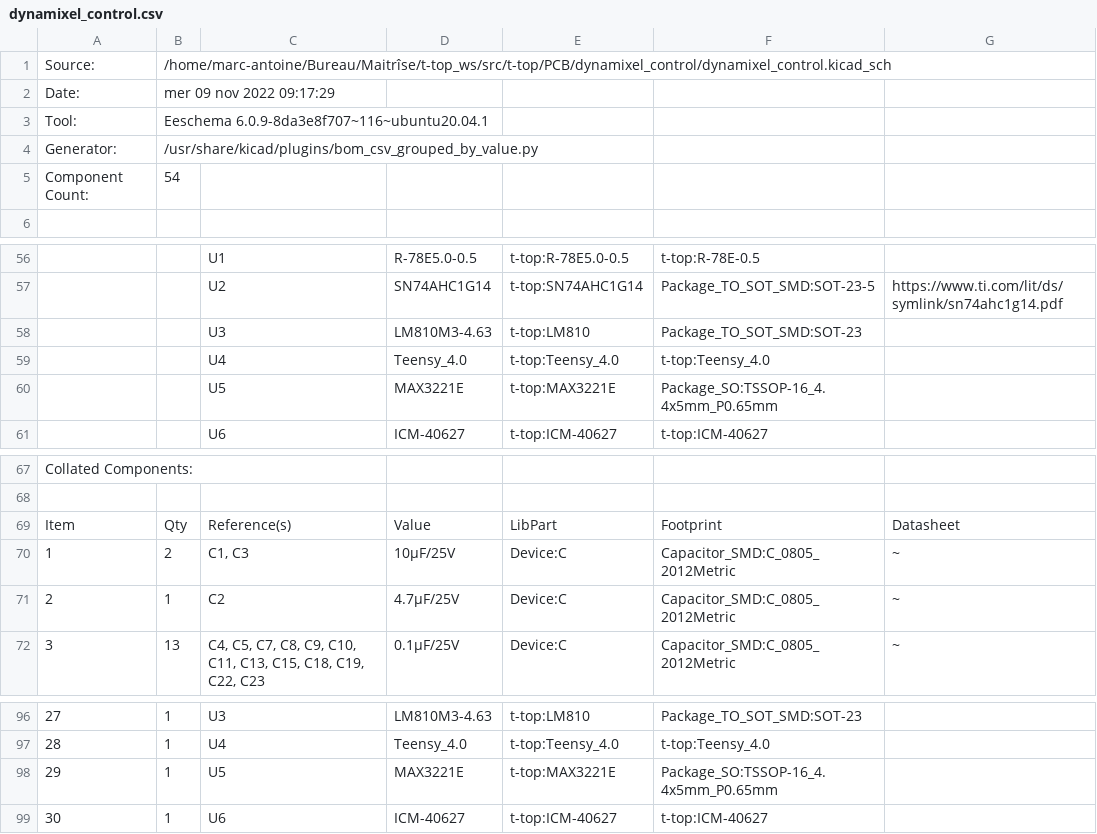
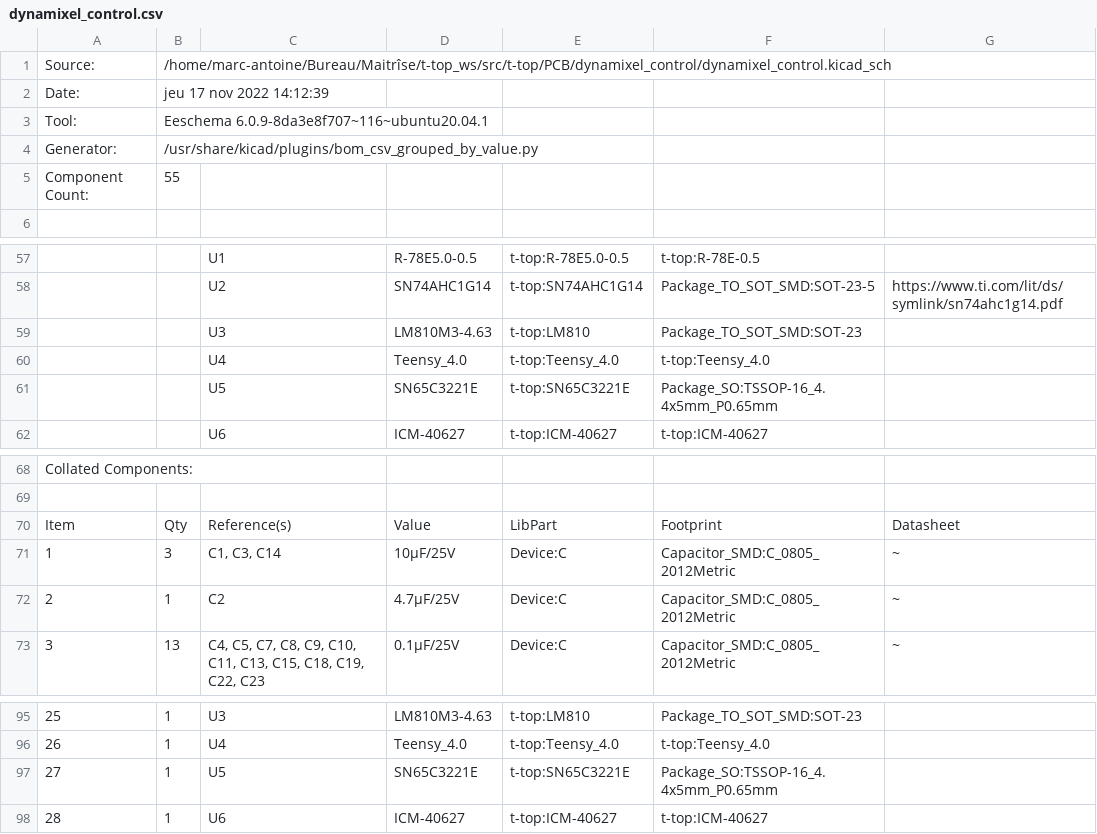
Before and after one commit to introlab/t-top, a CSV file: PCB/dynamixel_control/dynamixel_control.csv, drawn as a sheet; only a part is shown, gaps mark what is left out; addresses are those after the commit; the diff covers the shown part only; the diff names each change by its address in the sheet, - before the commit and + after, or states it on an @@ line.

```diff
--- a/PCB/dynamixel_control/dynamixel_control.csv
+++ b/PCB/dynamixel_control/dynamixel_control.csv
-B2: mer 09 nov 2022 09:17:29
+B2: jeu 17 nov 2022 14:12:39
-B5: 54
+B5: 55
-D61: MAX3221E
+D61: SN65C3221E
-E61: t-top:MAX3221E
+E61: t-top:SN65C3221E
-B71: 2
+B71: 3
-C71: C1, C3
+C71: C1, C3, C14
@@ column A renumbered from row 78 down @@
-D97: MAX3221E
+D97: SN65C3221E
-E97: t-top:MAX3221E
+E97: t-top:SN65C3221E
```
Also changed, not shown: 4 added rows, 5 removed rows and 7 edited cells elsewhere in this file, PCB/psu_control/psu_control.csv, 46 other files.
